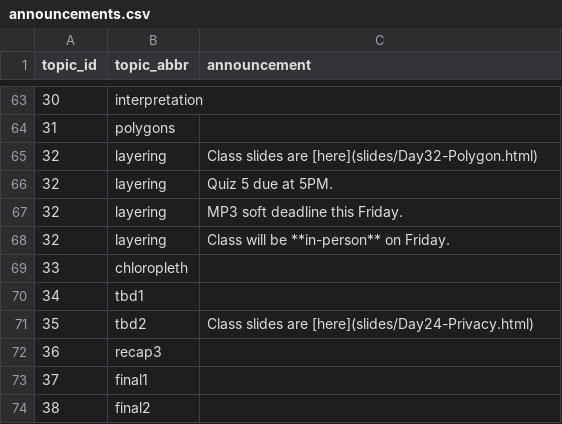
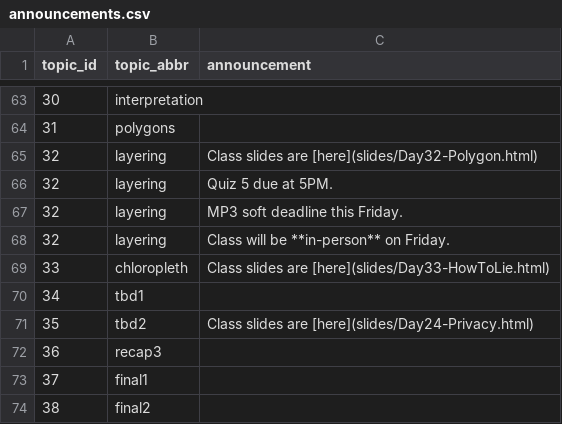
Before and after one commit to SDS-192-Intro/SDS-192-public-website, a CSV file: data/announcements.csv, drawn as a sheet; only a part is shown, gaps mark what is left out.

```diff
--- a/data/announcements.csv
+++ b/data/announcements.csv
@@ -68,3 +68,3 @@ topic_id,topic_abbr,announcement
 32,layering, Class will be **in-person** on Friday.
-33,chloropleth,
+33,chloropleth, Class slides are [here](slides/Day33-HowToLie.html)
 34,tbd1,
```
Also changed, not shown: docs/data/announcements.csv, 9 other files.
